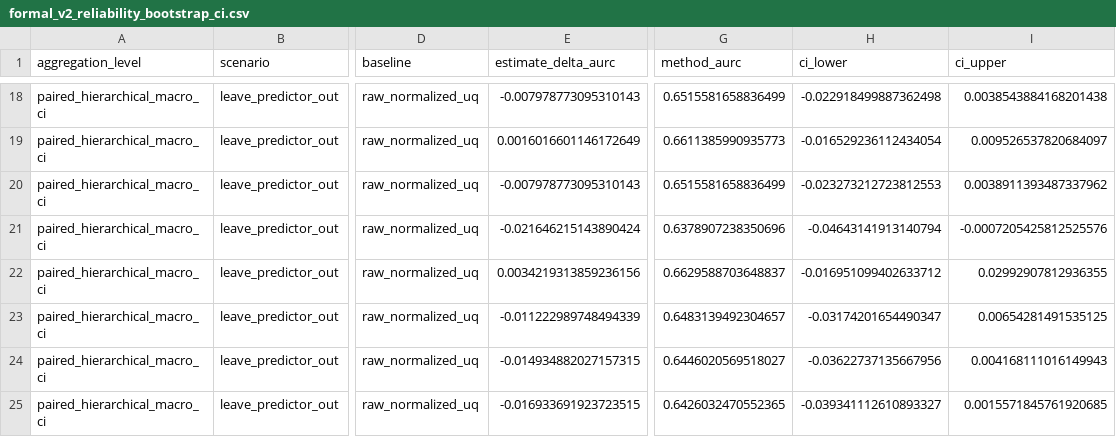
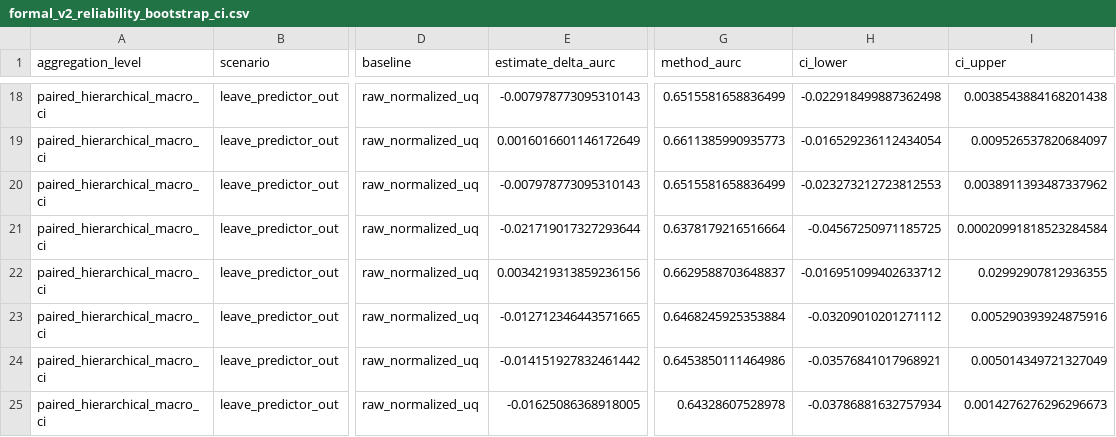
Before and after one commit to Neabigmo/PTL, a CSV file: artifacts/manifests/formal_v2_reliability_bootstrap_ci.csv, drawn as a sheet; only a part is shown, gaps mark what is left out; the diff covers the shown part only; the diff names each change by its address in the sheet, - before the commit and + after, or states it on an @@ line.

```diff
--- a/artifacts/manifests/formal_v2_reliability_bootstrap_ci.csv
+++ b/artifacts/manifests/formal_v2_reliability_bootstrap_ci.csv
-E21 (estimate_delta_aurc): -0.021646215143890424
+E21 (estimate_delta_aurc): -0.021719017327293644
-G21 (method_aurc): 0.6378907238350696
+G21 (method_aurc): 0.6378179216516664
-H21 (ci_lower): -0.04643141913140794
+H21 (ci_lower): -0.04567250971185725
-I21 (ci_upper): -0.0007205425812525576
+I21 (ci_upper): 0.00020991818523284584
-E23 (estimate_delta_aurc): -0.011222989748494339
+E23 (estimate_delta_aurc): -0.012712346443571665
-G23 (method_aurc): 0.6483139492304657
+G23 (method_aurc): 0.6468245925353884
-H23 (ci_lower): -0.03174201654490347
+H23 (ci_lower): -0.03209010201271112
-I23 (ci_upper): 0.00654281491535125
+I23 (ci_upper): 0.005290393924875916
-E24 (estimate_delta_aurc): -0.014934882027157315
+E24 (estimate_delta_aurc): -0.014151927832461442
-G24 (method_aurc): 0.6446020569518027
+G24 (method_aurc): 0.6453850111464986
-H24 (ci_lower): -0.03622737135667956
+H24 (ci_lower): -0.03576841017968921
-I24 (ci_upper): 0.004168111016149943
+I24 (ci_upper): 0.005014349721327049
-E25 (estimate_delta_aurc): -0.016933691923723515
+E25 (estimate_delta_aurc): -0.01625086368918005
-G25 (method_aurc): 0.6426032470552365
+G25 (method_aurc): 0.64328607528978
-H25 (ci_lower): -0.039341112610893327
+H25 (ci_lower): -0.03786881632757934
-I25 (ci_upper): 0.0015571845761920685
+I25 (ci_upper): 0.0014276276296296673
```
Also changed, not shown: 32 edited cells elsewhere in this file, artifacts/manifests/formal_v2_reliability_metrics.csv, 20 other files.
